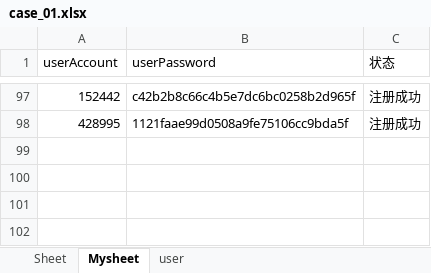
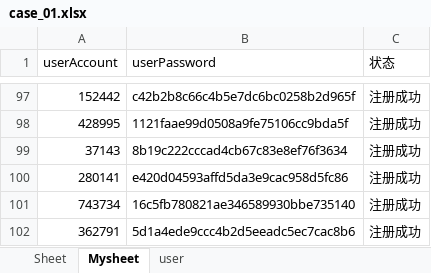
Before and after one commit to yuanjunling/UnittestCaseDemo, an Excel workbook: UnittestCace/ENTITY/Util/Excle_case/case_01.xlsx, sheet Mysheet, drawn as a sheet; only a part is shown, gaps mark what is left out; values as stored, in another font and other column widths than the file's, no borders; the diff names each change by its address in the sheet, - before the commit and + after, or states it on an @@ line.

```diff
--- a/UnittestCace/ENTITY/Util/Excle_case/case_01.xlsx (sheet Mysheet)
+++ b/UnittestCace/ENTITY/Util/Excle_case/case_01.xlsx (sheet Mysheet)
+row 99: 37143 | 8b19c222cccad4cb67c83e8ef76f3634 | 注册成功
+row 100: 280141 | e420d04593affd5da3e9cac958d5fc86 | 注册成功
+row 101: 743734 | 16c5fb780821ae346589930bbe735140 | 注册成功
+row 102: 362791 | 5d1a4ede9ccc4b2d5eeadc5ec7cac8b6 | 注册成功
```
Also changed, not shown: 6 other files.
